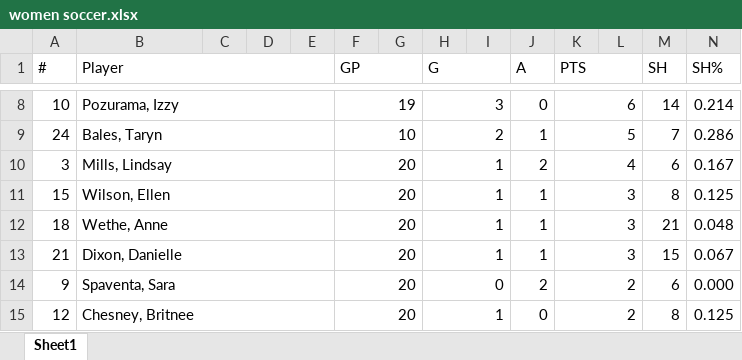
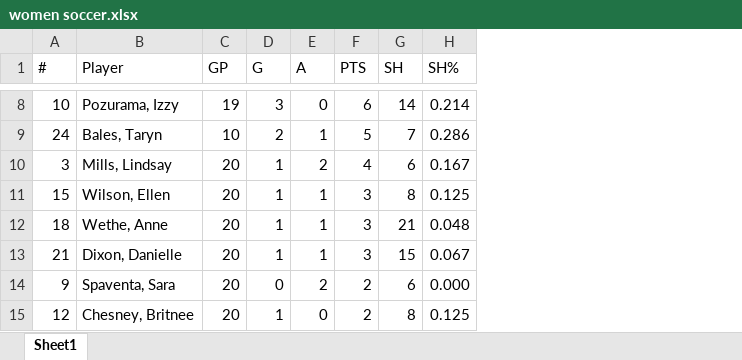
Before and after one commit to COGS108/Group133_WI24, an Excel workbook: data/performance_data/excel_condensed/women soccer.xlsx, sheet Sheet1, drawn as a sheet; only a part is shown, gaps mark what is left out; values as stored, in another font and other column widths than the file's, no cell formats; the diff covers the shown part only; the diff names each change by its address in the sheet, - before the commit and + after, or states it on an @@ line.

```diff
--- a/data/performance_data/excel_condensed/women soccer.xlsx (sheet Sheet1)
+++ b/data/performance_data/excel_condensed/women soccer.xlsx (sheet Sheet1)
-column C, empty
-column D, empty
-column E, empty
-column G, empty
-column I, empty
-column L, empty
-B1:E1 merged
-F1:G1 merged
-H1:I1 merged
-K1:L1 merged
-B8:E8 merged
-F8:G8 merged
-H8:I8 merged
-K8:L8 merged
-B9:E9 merged
-F9:G9 merged
-H9:I9 merged
-K9:L9 merged
-B10:E10 merged
-F10:G10 merged
-H10:I10 merged
-K10:L10 merged
-B11:E11 merged
-F11:G11 merged
-H11:I11 merged
-K11:L11 merged
-B12:E12 merged
-F12:G12 merged
-H12:I12 merged
-K12:L12 merged
-B13:E13 merged
-F13:G13 merged
-H13:I13 merged
-K13:L13 merged
-B14:E14 merged
-F14:G14 merged
-H14:I14 merged
-K14:L14 merged
-B15:E15 merged
-F15:G15 merged
-H15:I15 merged
-K15:L15 merged
```
Also changed, not shown: 14 edited cells and merged cells elsewhere in this sheet, cell formats, data/performance_data/excel_condensed/men basketball.xlsx, data/performance_data/excel_condensed/men soccer.xlsx, 4 other files.
